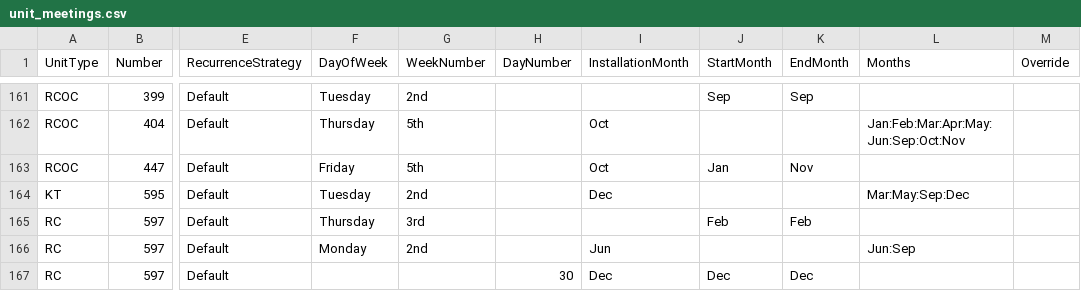
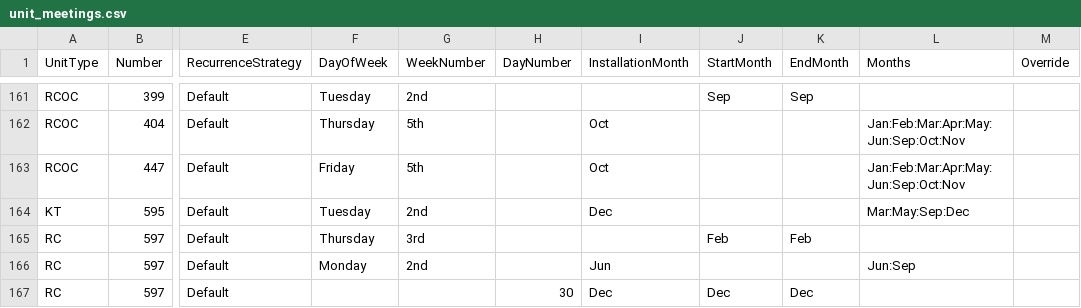
Before and after one commit to webpurity-dev/masonic-calendar, a CSV file: document/data/unit_meetings.csv, drawn as a sheet; only a part is shown, gaps mark what is left out; the diff names each change by its address in the sheet, - before the commit and + after, or states it on an @@ line.

```diff
--- a/document/data/unit_meetings.csv
+++ b/document/data/unit_meetings.csv
-J163 (StartMonth): Jan
+J163 (StartMonth): (empty)
-K163 (EndMonth): Nov
+K163 (EndMonth): (empty)
-L163 (Months): (empty)
+L163 (Months): Jan:Feb:Mar:Apr:May:Jun:Sep:Oct:Nov
```
Also changed, not shown: 1 other file.
